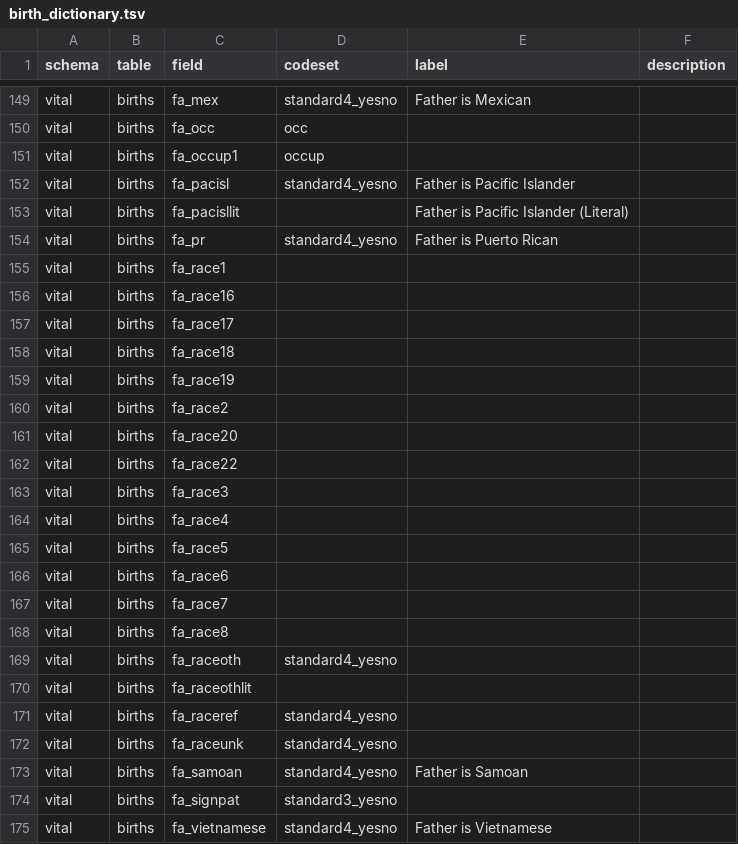
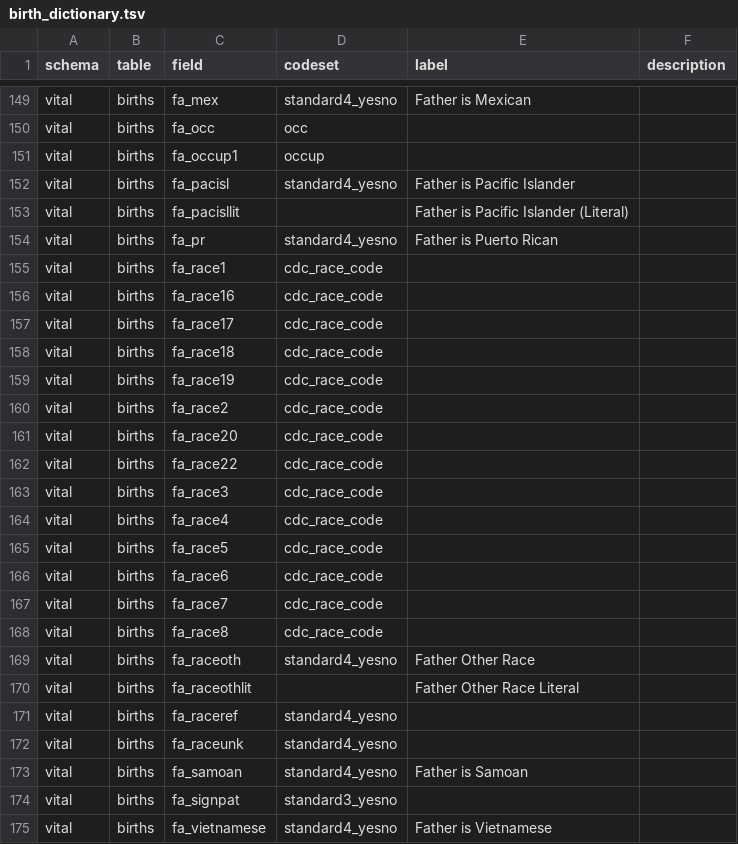
Before and after one commit to unreno/chirp, a TSV file: production/content/vital/birth_dictionary.tsv, drawn as a sheet; only a part is shown, gaps mark what is left out; the diff covers the shown part only.

Commit message:
Added CDC Race Code list as a decoder.

```diff
--- a/production/content/vital/birth_dictionary.tsv
+++ b/production/content/vital/birth_dictionary.tsv
@@ -154,18 +154,18 @@ vital	births	fa_pacisllit		Father is Pacific Islander (Literal)
 vital	births	fa_pr	standard4_yesno	Father is Puerto Rican	
-vital	births	fa_race1			
-vital	births	fa_race16			
-vital	births	fa_race17			
-vital	births	fa_race18			
-vital	births	fa_race19			
-vital	births	fa_race2			
-vital	births	fa_race20			
-vital	births	fa_race22			
-vital	births	fa_race3			
-vital	births	fa_race4			
-vital	births	fa_race5			
-vital	births	fa_race6			
-vital	births	fa_race7			
-vital	births	fa_race8			
-vital	births	fa_raceoth	standard4_yesno		
-vital	births	fa_raceothlit			
+vital	births	fa_race1	cdc_race_code		
+vital	births	fa_race16	cdc_race_code		
+vital	births	fa_race17	cdc_race_code		
+vital	births	fa_race18	cdc_race_code		
+vital	births	fa_race19	cdc_race_code		
+vital	births	fa_race2	cdc_race_code		
+vital	births	fa_race20	cdc_race_code		
+vital	births	fa_race22	cdc_race_code		
+vital	births	fa_race3	cdc_race_code		
+vital	births	fa_race4	cdc_race_code		
+vital	births	fa_race5	cdc_race_code		
+vital	births	fa_race6	cdc_race_code		
+vital	births	fa_race7	cdc_race_code		
+vital	births	fa_race8	cdc_race_code		
+vital	births	fa_raceoth	standard4_yesno	Father Other Race	
+vital	births	fa_raceothlit		Father Other Race Literal	
 vital	births	fa_raceref	standard4_yesno		
```
Also changed, not shown: 14 edited cells elsewhere in this file, 1 other file.
